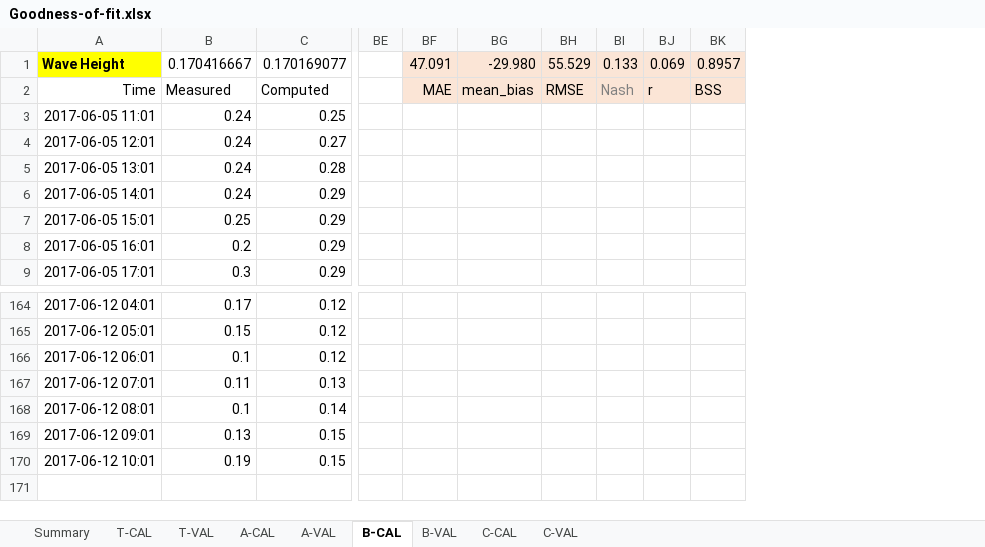
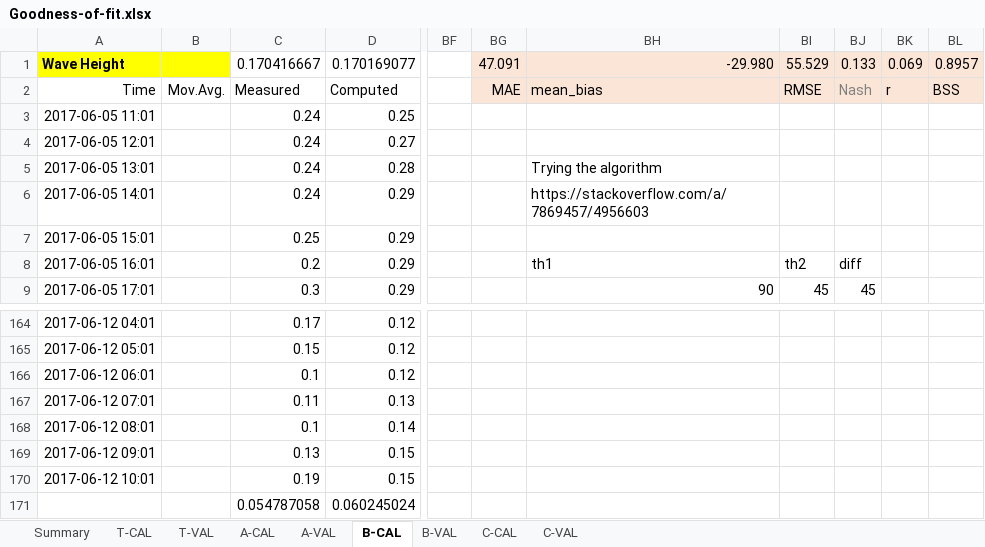
Before and after one commit to nguyenquangchien/wave-energy-VN, an Excel workbook: Analysis/Goodness-of-fit.xlsx, sheet B-CAL, drawn as a sheet; only a part is shown, gaps mark what is left out; values as stored, in another font and other column widths than the file's, no borders; charts and pictures and conditional formats not drawn; removed rows and columns are numbered as before the commit, all else as after; rows hold the shown columns only; the diff names each change by its address in the sheet, - before the commit and + after, or states it on an @@ line.

```diff
--- a/Analysis/Goodness-of-fit.xlsx (sheet B-CAL)
+++ b/Analysis/Goodness-of-fit.xlsx (sheet B-CAL)
+column B, row 2: Mov.Avg.
-column BG, rows 1-2: -29.980 | mean_bias
-column BH, rows 1-2: 55.529 | RMSE
-column BI, rows 1-2: 0.133 | Nash
+column BH, rows 1-9: -29.980 | mean_bias |  |  | Trying the algorithm | https://stackoverflow.com/a/7869457/4956603 |  | th1 | 90
+column BI, rows 1-9: 55.529 | RMSE |  |  |  |  |  | th2 | 45
+column BJ, rows 1-9: 0.133 | Nash |  |  |  |  |  | diff | 45
+row 171:  |  | 0.054787058 | 0.060245024
```
Also changed, not shown: sheet C-CAL, sheet Summary, formulas that keep their value, charts or pictures, 3 other files.
